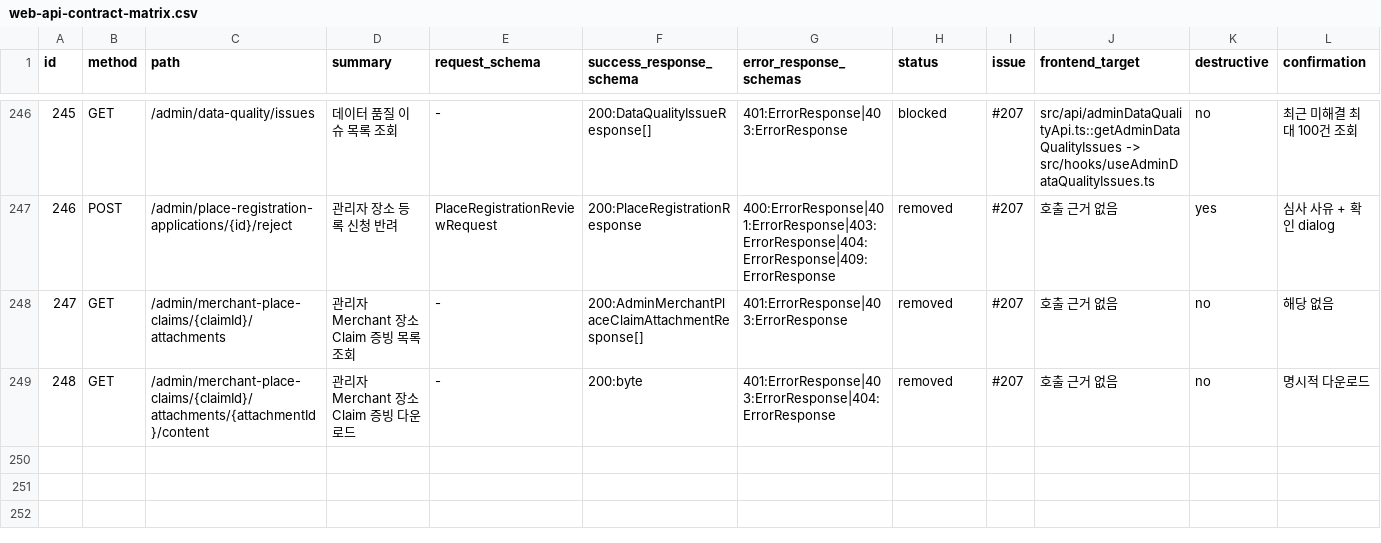
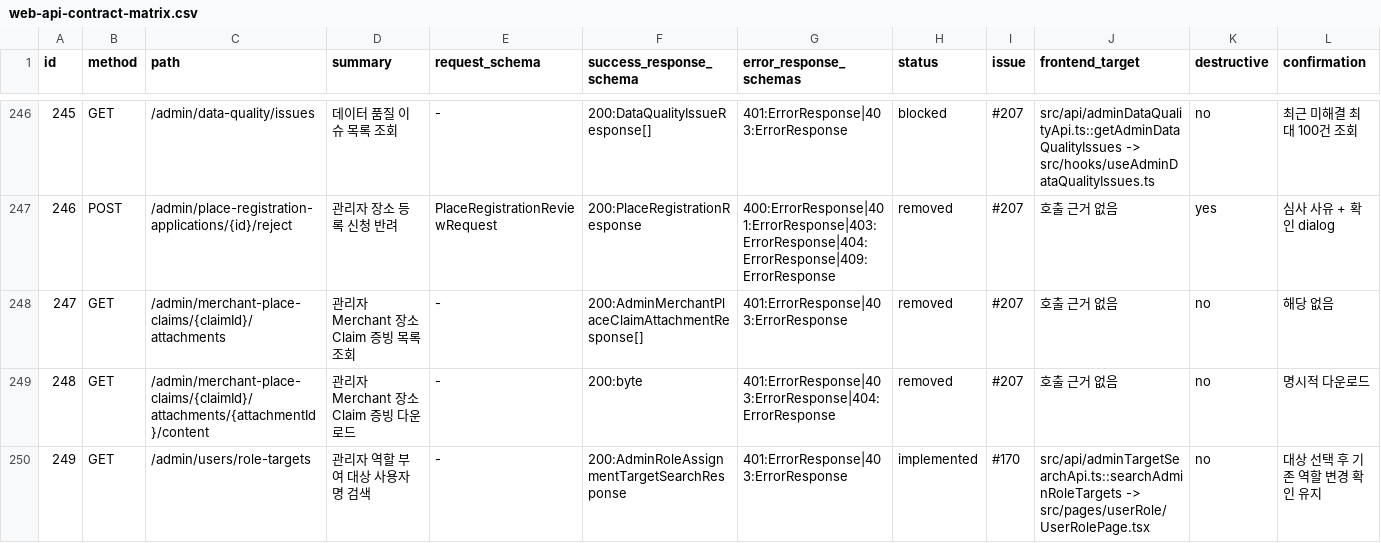
Before and after one commit to Type-Nu11/pingdom-admin, a CSV file: docs/web-api-contract-matrix.csv, drawn as a sheet; only a part is shown, gaps mark what is left out; rows hold the shown columns only; the diff names each change by its address in the sheet, - before the commit and + after, or states it on an @@ line.

```diff
--- a/docs/web-api-contract-matrix.csv
+++ b/docs/web-api-contract-matrix.csv
+row 250: 249 | GET | /admin/users/role-targets | 관리자 역할 부여 대상 사용자명 검색 | - | 200:AdminRoleAssignmentTargetSearchResponse | 401:ErrorResponse|403:ErrorResponse | implemented | #170 | src/api/adminTargetSearchApi.ts::searchAdminRoleTargets -> src/pages/userRole/UserRolePage.tsx | no | 대상 선택 후 기존 역할 변경 확인 유지
```
Also changed, not shown: 5 other files.
